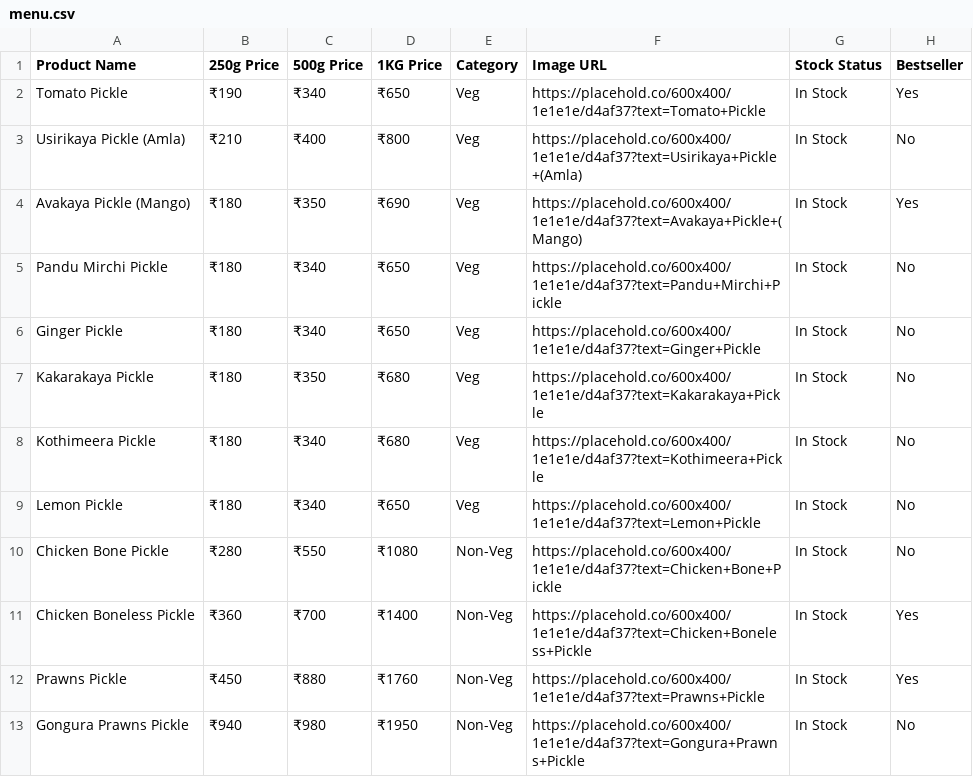
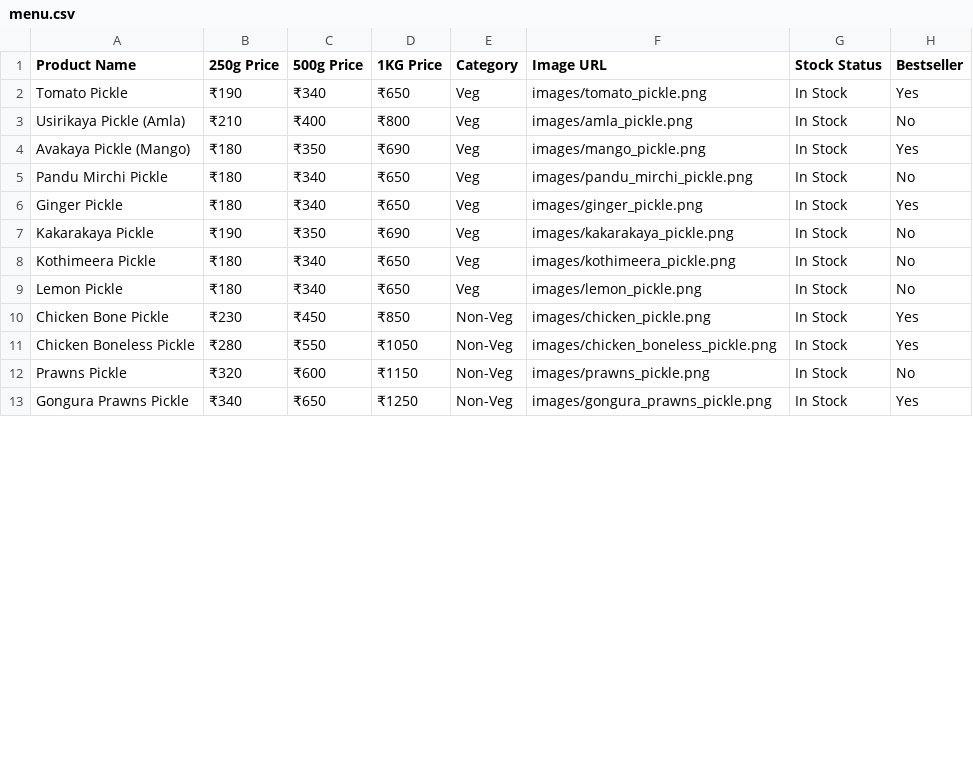
Before and after one commit to syamsundar1407/dev-gkpickles, a CSV file: menu.csv, drawn as a sheet; only a part is shown; the diff covers the shown part only.

Commit message:
Replace text placeholders with stunning high-quality photography of authentic pickles

```diff
--- a/menu.csv
+++ b/menu.csv
@@ -1,13 +1,13 @@
 Product Name,250g Price,500g Price,1KG Price,Category,Image URL,Stock Status,Bestseller
-Tomato Pickle,₹190,₹340,₹650,Veg,https://placehold.co/600x400/1e1e1e/d4af37?text=Tomato+Pickle,In Stock,Yes
-Usirikaya Pickle (Amla),₹210,₹400,₹800,Veg,https://placehold.co/600x400/1e1e1e/d4af37?text=Usirikaya+Pickle+(Amla),In Stock,No
-Avakaya Pickle (Mango),₹180,₹350,₹690,Veg,https://placehold.co/600x400/1e1e1e/d4af37?text=Avakaya+Pickle+(Mango),In Stock,Yes
-Pandu Mirchi Pickle,₹180,₹340,₹650,Veg,https://placehold.co/600x400/1e1e1e/d4af37?text=Pandu+Mirchi+Pickle,In Stock,No
-Ginger Pickle,₹180,₹340,₹650,Veg,https://placehold.co/600x400/1e1e1e/d4af37?text=Ginger+Pickle,In Stock,No
-Kakarakaya Pickle,₹180,₹350,₹680,Veg,https://placehold.co/600x400/1e1e1e/d4af37?text=Kakarakaya+Pickle,In Stock,No
-Kothimeera Pickle,₹180,₹340,₹680,Veg,https://placehold.co/600x400/1e1e1e/d4af37?text=Kothimeera+Pickle,In Stock,No
-Lemon Pickle,₹180,₹340,₹650,Veg,https://placehold.co/600x400/1e1e1e/d4af37?text=Lemon+Pickle,In Stock,No
-Chicken Bone Pickle,₹280,₹550,₹1080,Non-Veg,https://placehold.co/600x400/1e1e1e/d4af37?text=Chicken+Bone+Pickle,In Stock,No
-Chicken Boneless Pickle,₹360,₹700,₹1400,Non-Veg,https://placehold.co/600x400/1e1e1e/d4af37?text=Chicken+Boneless+Pickle,In Stock,Yes
-Prawns Pickle,₹450,₹880,₹1760,Non-Veg,https://placehold.co/600x400/1e1e1e/d4af37?text=Prawns+Pickle,In Stock,Yes
-Gongura Prawns Pickle,₹940,₹980,₹1950,Non-Veg,https://placehold.co/600x400/1e1e1e/d4af37?text=Gongura+Prawns+Pickle,In Stock,No
+Tomato Pickle,₹190,₹340,₹650,Veg,images/tomato_pickle.png,In Stock,Yes
+Usirikaya Pickle (Amla),₹210,₹400,₹800,Veg,images/amla_pickle.png,In Stock,No
+Avakaya Pickle (Mango),₹180,₹350,₹690,Veg,images/mango_pickle.png,In Stock,Yes
+Pandu Mirchi Pickle,₹180,₹340,₹650,Veg,images/pandu_mirchi_pickle.png,In Stock,No
+Ginger Pickle,₹180,₹340,₹650,Veg,images/ginger_pickle.png,In Stock,Yes
+Kakarakaya Pickle,₹190,₹350,₹690,Veg,images/kakarakaya_pickle.png,In Stock,No
+Kothimeera Pickle,₹180,₹340,₹650,Veg,images/kothimeera_pickle.png,In Stock,No
+Lemon Pickle,₹180,₹340,₹650,Veg,images/lemon_pickle.png,In Stock,No
+Chicken Bone Pickle,₹230,₹450,₹850,Non-Veg,images/chicken_pickle.png,In Stock,Yes
+Chicken Boneless Pickle,₹280,₹550,₹1050,Non-Veg,images/chicken_boneless_pickle.png,In Stock,Yes
+Prawns Pickle,₹320,₹600,₹1150,Non-Veg,images/prawns_pickle.png,In Stock,No
+Gongura Prawns Pickle,₹340,₹650,₹1250,Non-Veg,images/gongura_prawns_pickle.png,In Stock,Yes
```
Also changed, not shown: 11 edited cells elsewhere in this file, 15 other files.
